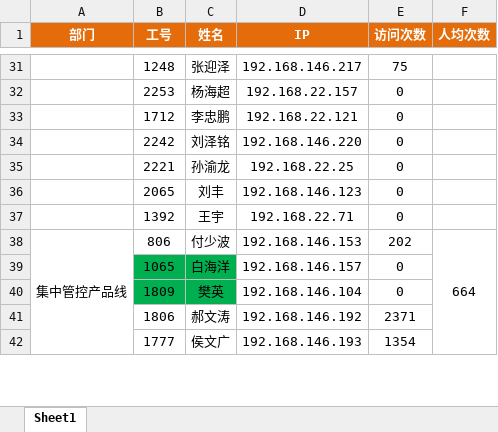
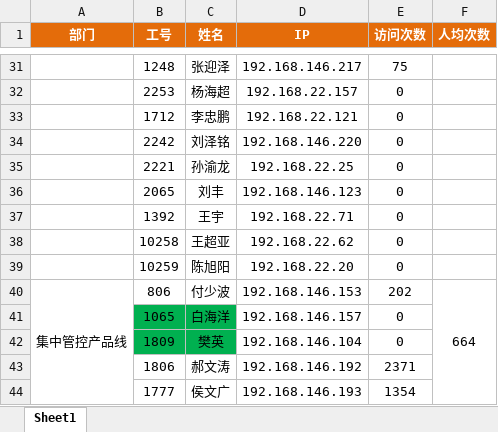
Before and after one commit to maolvmage/rdm-20250521, an Excel workbook: rdm/nginx-data-analysis/员工访问统计_模板 copy.xlsx, sheet Sheet1, drawn as a sheet; only a part is shown, gaps mark what is left out; values as stored, in another font and other column widths than the file's, no borders; the diff names each change by its address in the sheet, - before the commit and + after, or states it on an @@ line.

```diff
--- a/rdm/nginx-data-analysis/员工访问统计_模板 copy.xlsx (sheet Sheet1)
+++ b/rdm/nginx-data-analysis/员工访问统计_模板 copy.xlsx (sheet Sheet1)
+row 38:  | 10258 | 王超亚 | 192.168.22.62 | 0
+row 39:  | 10259 | 陈旭阳 | 192.168.22.20 | 0
```
Also changed, not shown: rdm/nginx-data-analysis/IP信息.xlsx, 3 other files.
